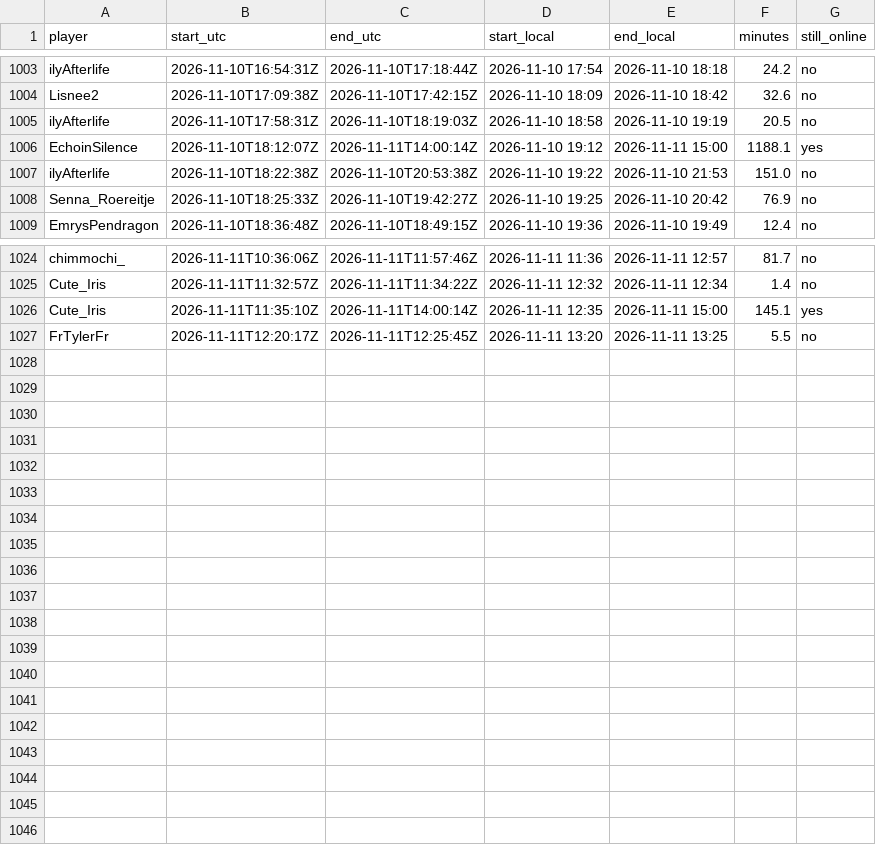
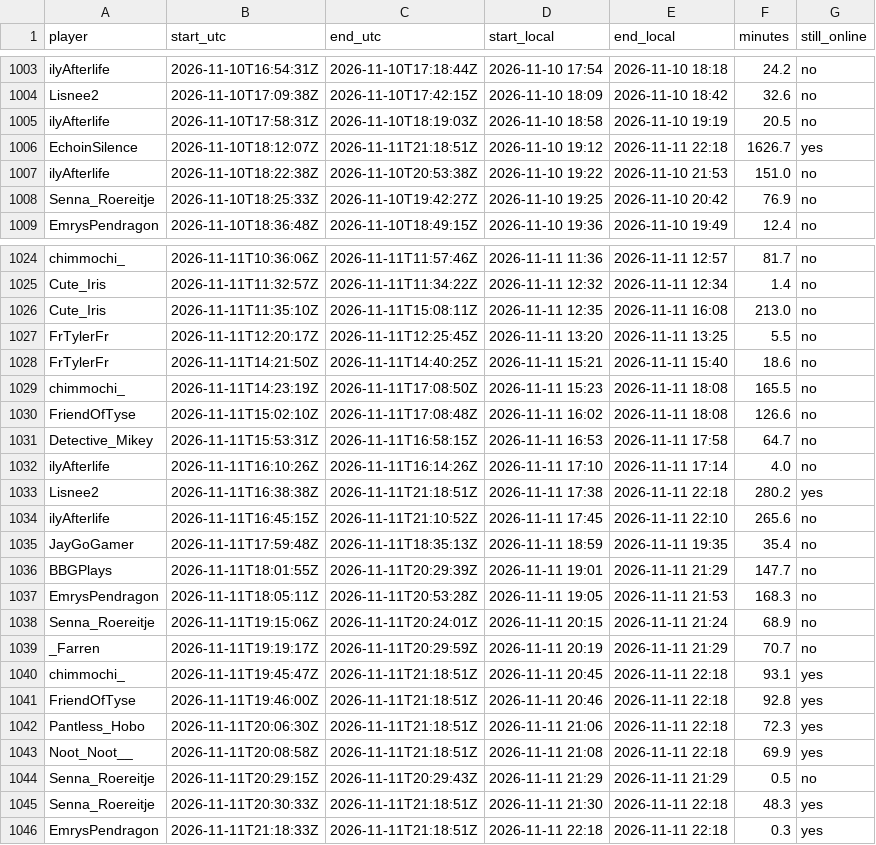
Before and after one commit to mathijsboogaert/Voxel, a CSV file: docs/data/voxel-sessions.csv, drawn as a sheet; only a part is shown, gaps mark what is left out.

```diff
--- a/docs/data/voxel-sessions.csv
+++ b/docs/data/voxel-sessions.csv
@@ -1005,3 +1005,3 @@ Lisnee2,2026-11-10T17:09:38Z,2026-11-10T17:42:15Z,2026-11-10 18:09,2026-11-10 18
 ilyAfterlife,2026-11-10T17:58:31Z,2026-11-10T18:19:03Z,2026-11-10 18:58,2026-11-10 19:19,20.5,no
-EchoinSilence,2026-11-10T18:12:07Z,2026-11-11T14:00:14Z,2026-11-10 19:12,2026-11-11 15:00,1188.1,yes
+EchoinSilence,2026-11-10T18:12:07Z,2026-11-11T21:18:51Z,2026-11-10 19:12,2026-11-11 22:18,1626.7,yes
 ilyAfterlife,2026-11-10T18:22:38Z,2026-11-10T20:53:38Z,2026-11-10 19:22,2026-11-10 21:53,151.0,no
@@ -1025,3 +1025,22 @@ chimmochi_,2026-11-11T10:36:06Z,2026-11-11T11:57:46Z,2026-11-11 11:36,2026-11-11
 Cute_Iris,2026-11-11T11:32:57Z,2026-11-11T11:34:22Z,2026-11-11 12:32,2026-11-11 12:34,1.4,no
-Cute_Iris,2026-11-11T11:35:10Z,2026-11-11T14:00:14Z,2026-11-11 12:35,2026-11-11 15:00,145.1,yes
+Cute_Iris,2026-11-11T11:35:10Z,2026-11-11T15:08:11Z,2026-11-11 12:35,2026-11-11 16:08,213.0,no
 FrTylerFr,2026-11-11T12:20:17Z,2026-11-11T12:25:45Z,2026-11-11 13:20,2026-11-11 13:25,5.5,no
+FrTylerFr,2026-11-11T14:21:50Z,2026-11-11T14:40:25Z,2026-11-11 15:21,2026-11-11 15:40,18.6,no
+chimmochi_,2026-11-11T14:23:19Z,2026-11-11T17:08:50Z,2026-11-11 15:23,2026-11-11 18:08,165.5,no
+FriendOfTyse,2026-11-11T15:02:10Z,2026-11-11T17:08:48Z,2026-11-11 16:02,2026-11-11 18:08,126.6,no
+Detective_Mikey,2026-11-11T15:53:31Z,2026-11-11T16:58:15Z,2026-11-11 16:53,2026-11-11 17:58,64.7,no
+ilyAfterlife,2026-11-11T16:10:26Z,2026-11-11T16:14:26Z,2026-11-11 17:10,2026-11-11 17:14,4.0,no
+Lisnee2,2026-11-11T16:38:38Z,2026-11-11T21:18:51Z,2026-11-11 17:38,2026-11-11 22:18,280.2,yes
+ilyAfterlife,2026-11-11T16:45:15Z,2026-11-11T21:10:52Z,2026-11-11 17:45,2026-11-11 22:10,265.6,no
+JayGoGamer,2026-11-11T17:59:48Z,2026-11-11T18:35:13Z,2026-11-11 18:59,2026-11-11 19:35,35.4,no
+BBGPlays,2026-11-11T18:01:55Z,2026-11-11T20:29:39Z,2026-11-11 19:01,2026-11-11 21:29,147.7,no
+EmrysPendragon,2026-11-11T18:05:11Z,2026-11-11T20:53:28Z,2026-11-11 19:05,2026-11-11 21:53,168.3,no
+Senna_Roereitje,2026-11-11T19:15:06Z,2026-11-11T20:24:01Z,2026-11-11 20:15,2026-11-11 21:24,68.9,no
+_Farren,2026-11-11T19:19:17Z,2026-11-11T20:29:59Z,2026-11-11 20:19,2026-11-11 21:29,70.7,no
+chimmochi_,2026-11-11T19:45:47Z,2026-11-11T21:18:51Z,2026-11-11 20:45,2026-11-11 22:18,93.1,yes
+FriendOfTyse,2026-11-11T19:46:00Z,2026-11-11T21:18:51Z,2026-11-11 20:46,2026-11-11 22:18,92.8,yes
+Pantless_Hobo,2026-11-11T20:06:30Z,2026-11-11T21:18:51Z,2026-11-11 21:06,2026-11-11 22:18,72.3,yes
+Noot_Noot__,2026-11-11T20:08:58Z,2026-11-11T21:18:51Z,2026-11-11 21:08,2026-11-11 22:18,69.9,yes
+Senna_Roereitje,2026-11-11T20:29:15Z,2026-11-11T20:29:43Z,2026-11-11 21:29,2026-11-11 21:29,0.5,no
+Senna_Roereitje,2026-11-11T20:30:33Z,2026-11-11T21:18:51Z,2026-11-11 21:30,2026-11-11 22:18,48.3,yes
+EmrysPendragon,2026-11-11T21:18:33Z,2026-11-11T21:18:51Z,2026-11-11 22:18,2026-11-11 22:18,0.3,yes
```
Also changed, not shown: docs/data/afk-history.csv, docs/data/voxel-hourly.csv, 4 other files.
